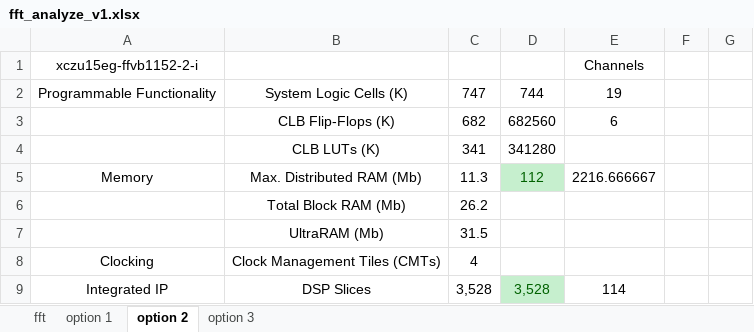
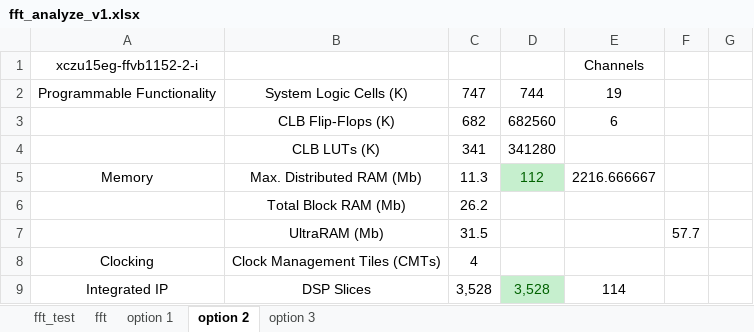
Before and after one commit to yooaroma/bs_src, an Excel workbook: doc/fft_analyze/fft_analyze_v1.xlsx, sheet option 2, drawn as a sheet; only a part is shown; values as stored, in another font and other column widths than the file's, no borders; the diff names each change by its address in the sheet, - before the commit and + after, or states it on an @@ line.

```diff
--- a/doc/fft_analyze/fft_analyze_v1.xlsx (sheet option 2)
+++ b/doc/fft_analyze/fft_analyze_v1.xlsx (sheet option 2)
+sheet tab: fft_test
-F7: (empty)
+F7: 57.7
```
Also changed, not shown: sheet fft, 23 other files.
